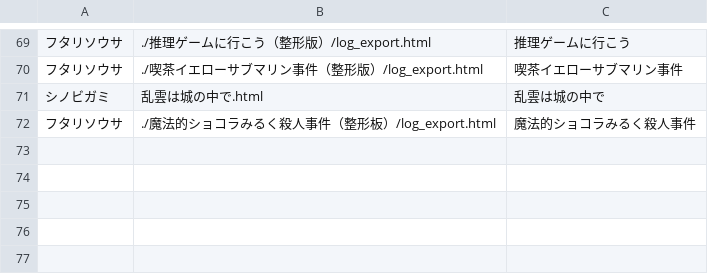
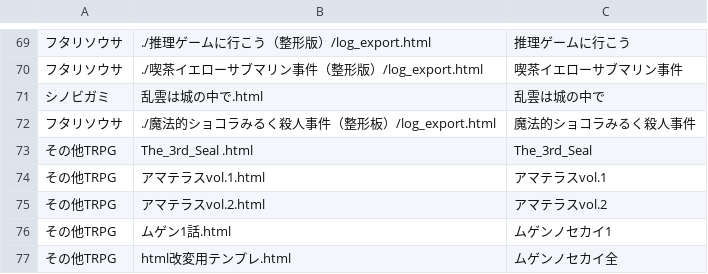
Before and after one commit to akaneyua/trpg_log, a CSV file: log_html/log_data.csv, drawn as a sheet; only a part is shown, gaps mark what is left out; the diff names each change by its address in the sheet, - before the commit and + after, or states it on an @@ line.

Commit message:
Add files via upload

```diff
--- a/log_html/log_data.csv
+++ b/log_html/log_data.csv
+row 73: その他TRPG | The_3rd_Seal .html | The_3rd_Seal
+row 74: その他TRPG | アマテラスvol.1.html | アマテラスvol.1
+row 75: その他TRPG | アマテラスvol.2.html | アマテラスvol.2
+row 76: その他TRPG | ムゲン1話.html | ムゲンノセカイ1
+row 77: その他TRPG | html改変用テンプレ.html | ムゲンノセカイ全
```
